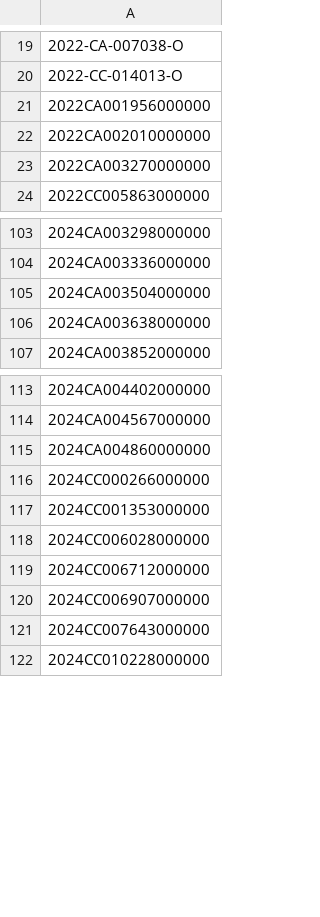
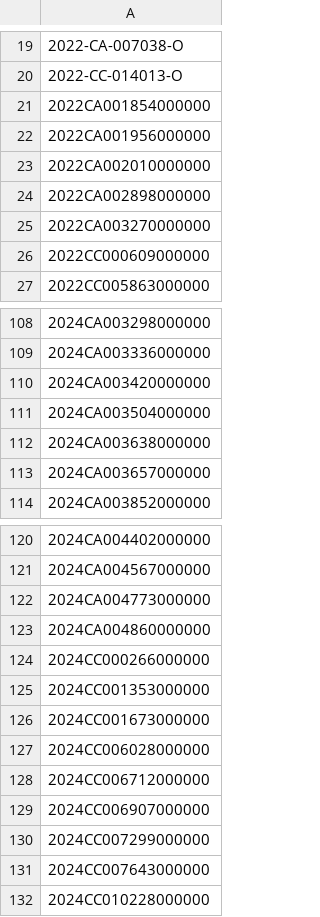
Before and after one commit to figlesias7/realforeclose-polk, a CSV file: data/all_seen.csv, drawn as a sheet; only a part is shown, gaps mark what is left out; the diff covers the shown part only.

```diff
--- a/data/all_seen.csv
+++ b/data/all_seen.csv
@@ -20,5 +20,8 @@
 2022-CC-014013-O
+2022CA001854000000
 2022CA001956000000
 2022CA002010000000
+2022CA002898000000
 2022CA003270000000
+2022CC000609000000
 2022CC005863000000
@@ -104,4 +109,6 @@
 2024CA003336000000
+2024CA003420000000
 2024CA003504000000
 2024CA003638000000
+2024CA003657000000
 2024CA003852000000
@@ -114,2 +121,3 @@
 2024CA004567000000
+2024CA004773000000
 2024CA004860000000
@@ -117,2 +125,3 @@
 2024CC001353000000
+2024CC001673000000
 2024CC006028000000
@@ -120,2 +129,3 @@
 2024CC006907000000
+2024CC007299000000
 2024CC007643000000
```
Also changed, not shown: 10 added rows elsewhere in this file, data/event_log.csv, 3 other files.
